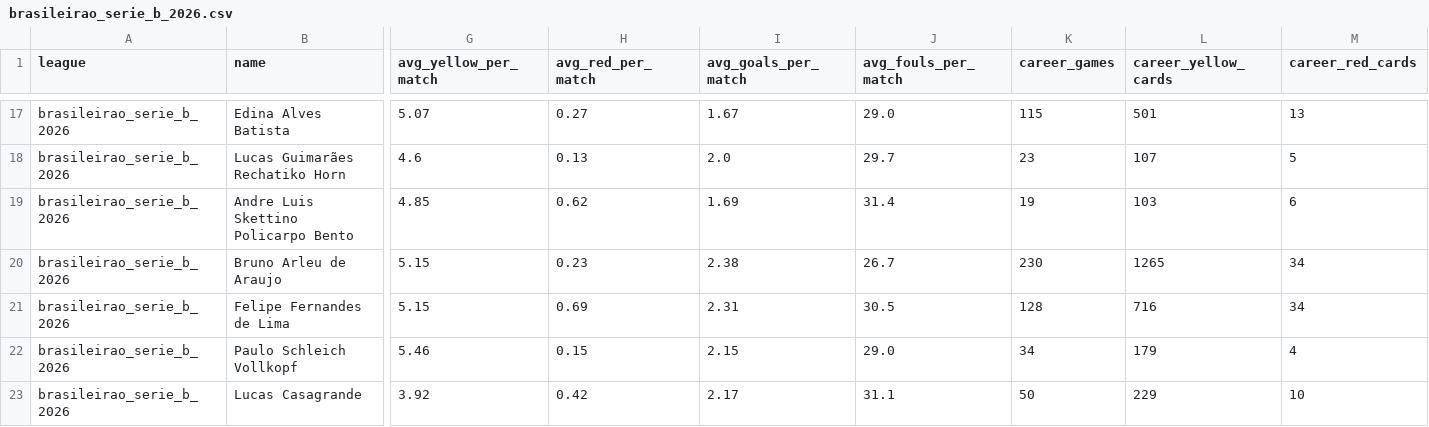
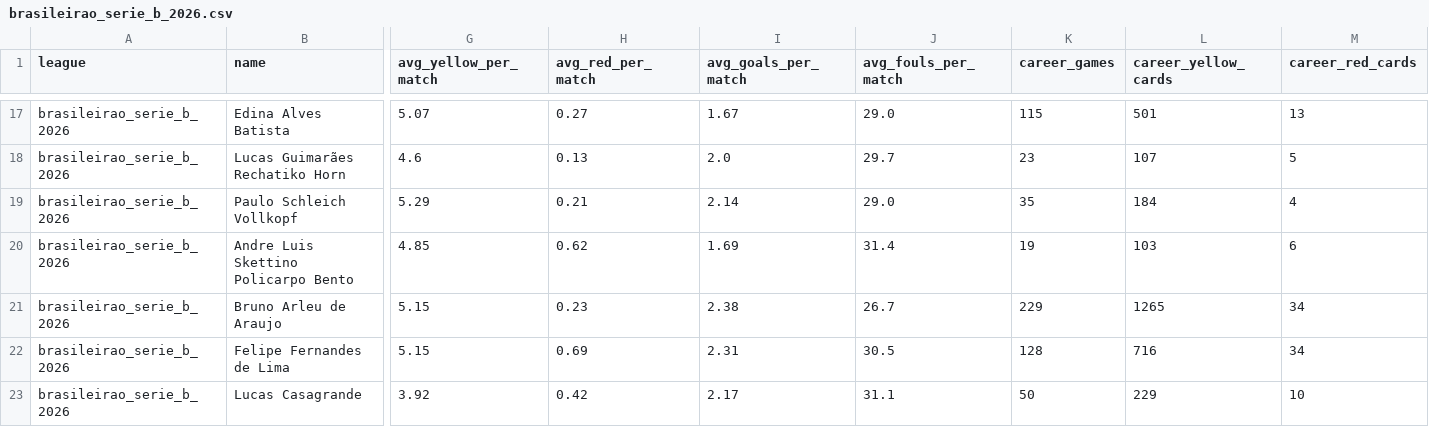
Before and after one commit to aimidas1/referees, a CSV file: brasileirao_serie_b_2026.csv, drawn as a sheet; only a part is shown, gaps mark what is left out; removed rows and columns are numbered as before the commit, all else as after; rows hold the shown columns only; the diff covers the shown part only; the diff names each change by its address in the sheet, - before the commit and + after, or states it on an @@ line.

Commit message:
auto: update data 2026-10-26

```diff
--- a/brasileirao_serie_b_2026.csv
+++ b/brasileirao_serie_b_2026.csv
+row 19: brasileirao_serie_b_2026 | Paulo Schleich Vollkopf | 5.29 | 0.21 | 2.14 | 29.0 | 35 | 184 | 4
-K21 (career_games): 230
+K21 (career_games): 229
-row 22: brasileirao_serie_b_2026 | Paulo Schleich Vollkopf | 5.46 | 0.15 | 2.15 | 29.0 | 34 | 179 | 4
```
Also changed, not shown: 4 added rows, 3 removed rows and 30 edited cells elsewhere in this file, alemanha_bundesliga_2026_2027.csv, argentina_primera_division_2026.csv, 16 other files.
